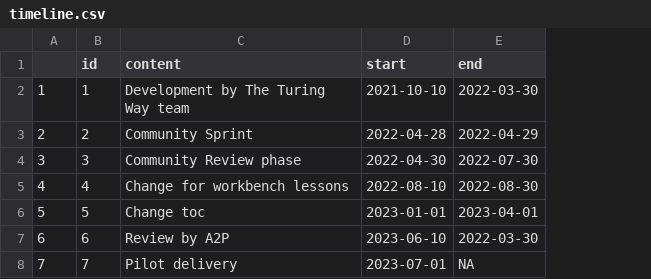
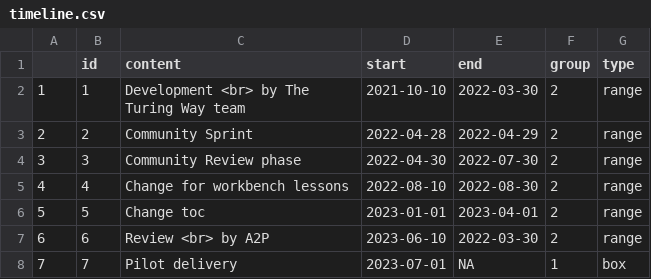
Before and after one commit to carpentries-incubator/managing-computational-projects, a CSV file: helpers/timeline.csv, drawn as a sheet; the diff names each change by its address in the sheet, - before the commit and + after, or states it on an @@ line.

```diff
--- a/helpers/timeline.csv
+++ b/helpers/timeline.csv
+column F (group), rows 2-8: 2 | 2 | 2 | 2 | 2 | 2 | 1
+column G (type), rows 2-8: range | range | range | range | range | range | box
-C2 (content): Development by The Turing Way team
+C2 (content): Development <br> by The Turing Way team
-C7 (content): Review by A2P
+C7 (content): Review <br> by A2P
```
Also changed, not shown: 1 other file.
